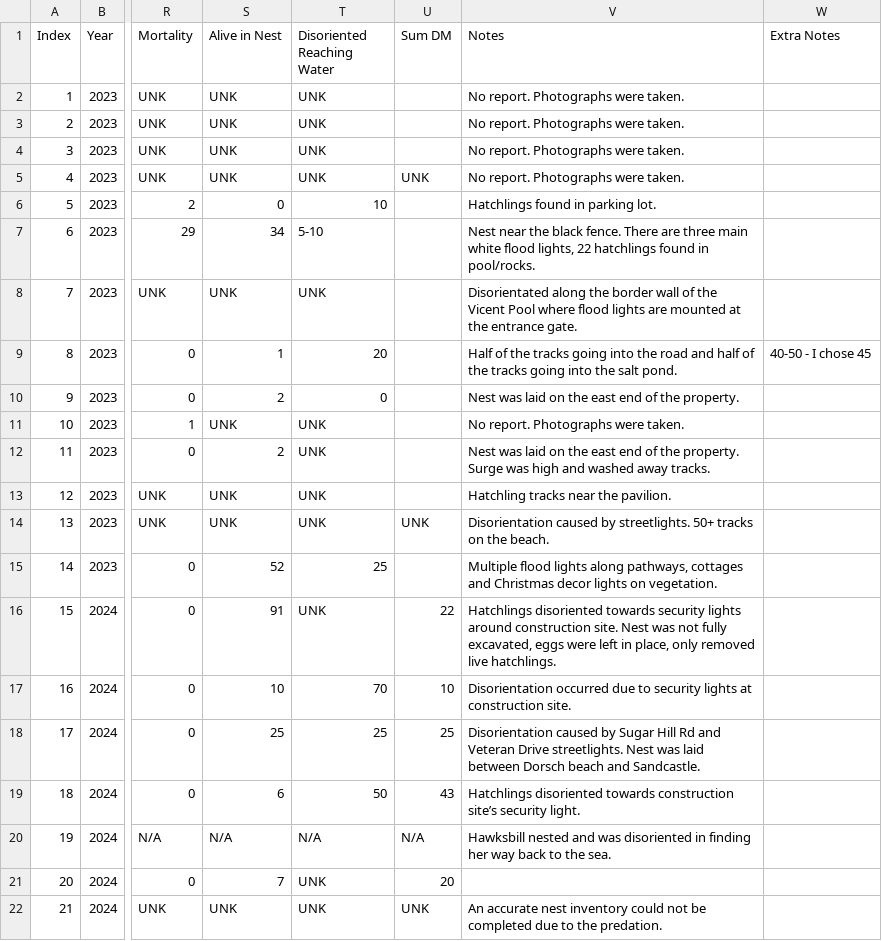
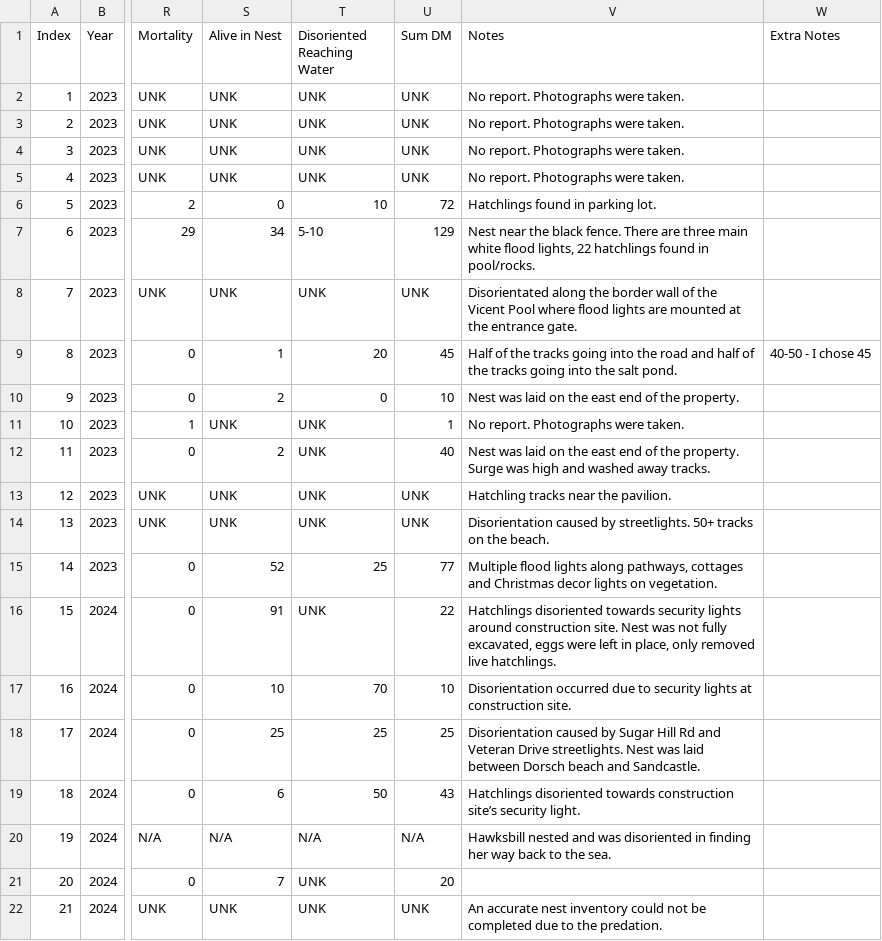
Before and after one commit to beautyinthewild/STX_ALAN, a CSV file: STAR Disorientation Data/STAR_Disorientation Data.csv, drawn as a sheet; only a part is shown, gaps mark what is left out; the diff names each change by its address in the sheet, - before the commit and + after, or states it on an @@ line.

```diff
--- a/STAR Disorientation Data/STAR_Disorientation Data.csv
+++ b/STAR Disorientation Data/STAR_Disorientation Data.csv
-U2:U4 (Sum DM): (empty)
+U2:U4 (Sum DM): UNK
-U6 (Sum DM): (empty)
+U6 (Sum DM): 72
-U7 (Sum DM): (empty)
+U7 (Sum DM): 129
-U8 (Sum DM): (empty)
+U8 (Sum DM): UNK
-U9 (Sum DM): (empty)
+U9 (Sum DM): 45
-U10 (Sum DM): (empty)
+U10 (Sum DM): 10
-U11 (Sum DM): (empty)
+U11 (Sum DM): 1
-U12 (Sum DM): (empty)
+U12 (Sum DM): 40
-U13 (Sum DM): (empty)
+U13 (Sum DM): UNK
-U15 (Sum DM): (empty)
+U15 (Sum DM): 77
```
Also changed, not shown: 2 other files.
